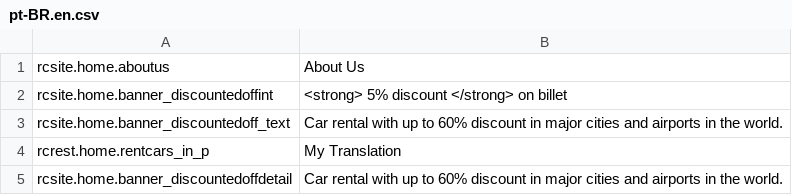
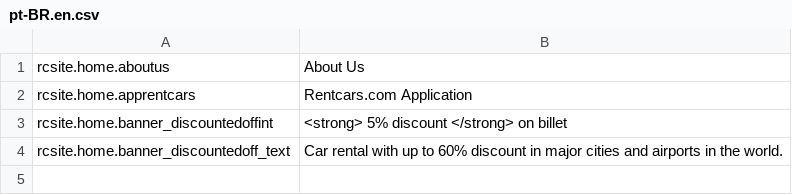
Before and after one commit to tvarghesedt/newphraseapp, a CSV file: en/pt-BR.en.csv, drawn as a sheet; removed rows and columns are numbered as before the commit, all else as after; the diff names each change by its address in the sheet, - before the commit and + after, or states it on an @@ line.

Commit message:
Updated locale file pt-BR.en.csv

```diff
--- a/en/pt-BR.en.csv
+++ b/en/pt-BR.en.csv
+row 2: rcsite.home.apprentcars | Rentcars.com Application
-row 4: rcrest.home.rentcars_in_p | My Translation
-row 5: rcsite.home.banner_discountedoffdetail | Car rental with up to 60% discount in major cities and airports in the world.
```
